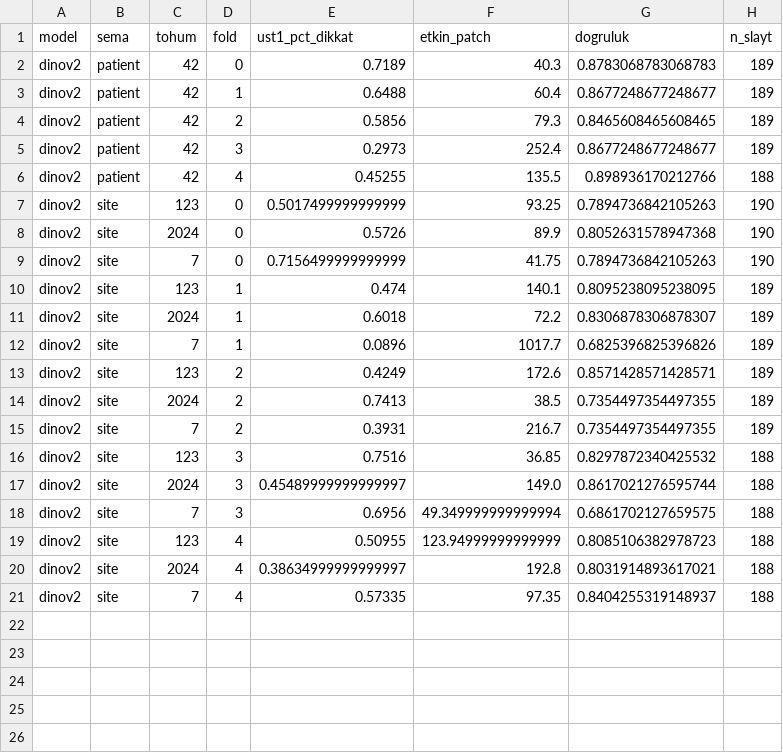
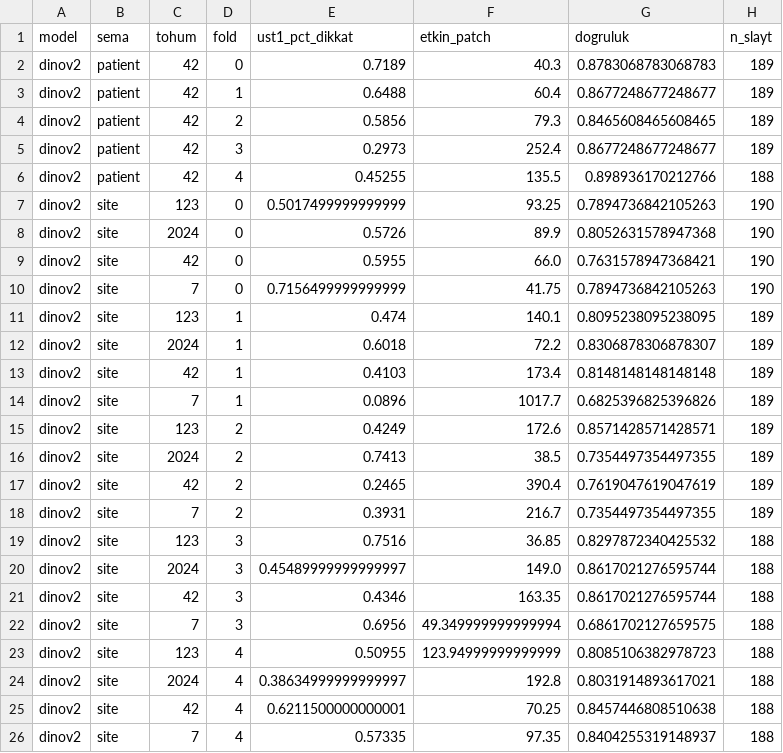
Before and after one commit to esmnralican/tez-wsi-foundation, a CSV file: out/dikkat_kompakt_monster.csv, drawn as a sheet.

Commit message:
dikkat: monster tohum 42

```diff
--- a/out/dikkat_kompakt_monster.csv
+++ b/out/dikkat_kompakt_monster.csv
@@ -8,2 +8,3 @@ dinov2,site,123,0,0.5017499999999999,93.25,0.7894736842105263,190
 dinov2,site,2024,0,0.5726,89.9,0.8052631578947368,190
+dinov2,site,42,0,0.5955,66.0,0.7631578947368421,190
 dinov2,site,7,0,0.7156499999999999,41.75,0.7894736842105263,190
@@ -11,2 +12,3 @@ dinov2,site,123,1,0.474,140.1,0.8095238095238095,189
 dinov2,site,2024,1,0.6018,72.2,0.8306878306878307,189
+dinov2,site,42,1,0.4103,173.4,0.8148148148148148,189
 dinov2,site,7,1,0.0896,1017.7,0.6825396825396826,189
@@ -14,2 +16,3 @@ dinov2,site,123,2,0.4249,172.6,0.8571428571428571,189
 dinov2,site,2024,2,0.7413,38.5,0.7354497354497355,189
+dinov2,site,42,2,0.2465,390.4,0.7619047619047619,189
 dinov2,site,7,2,0.3931,216.7,0.7354497354497355,189
@@ -17,2 +20,3 @@ dinov2,site,123,3,0.7516,36.85,0.8297872340425532,188
 dinov2,site,2024,3,0.45489999999999997,149.0,0.8617021276595744,188
+dinov2,site,42,3,0.4346,163.35,0.8617021276595744,188
 dinov2,site,7,3,0.6956,49.349999999999994,0.6861702127659575,188
@@ -20,2 +24,3 @@ dinov2,site,123,4,0.50955,123.94999999999999,0.8085106382978723,188
 dinov2,site,2024,4,0.38634999999999997,192.8,0.8031914893617021,188
+dinov2,site,42,4,0.6211500000000001,70.25,0.8457446808510638,188
 dinov2,site,7,4,0.57335,97.35,0.8404255319148937,188
```
